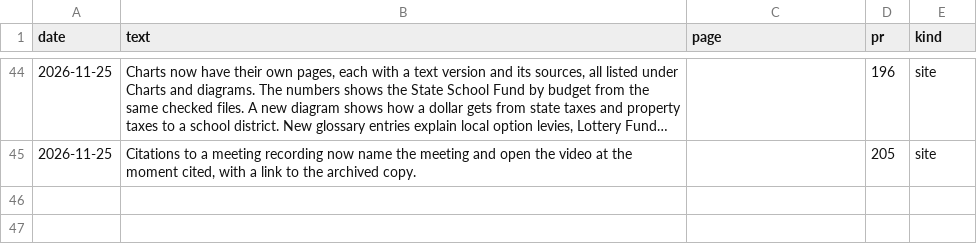
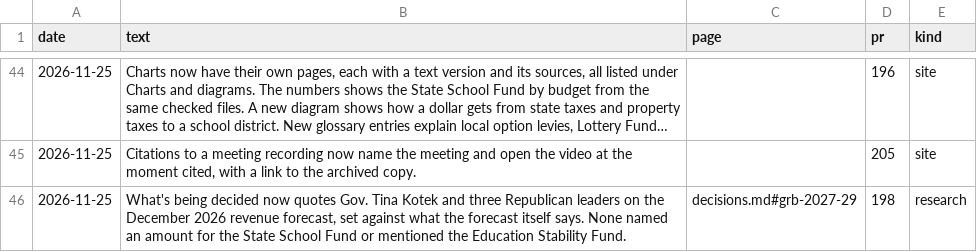
Before and after one commit to pietvanzoen/fund-oregon-schools, a CSV file: analysis/updates.csv, drawn as a sheet; only a part is shown, gaps mark what is left out; long unchanged cells end in ….

```diff
--- a/analysis/updates.csv
+++ b/analysis/updates.csv
@@ -45 +45,2 @@ date,text,page,pr,kind
 2026-11-25,"Citations to a meeting recording now name the meeting and open the video at the moment cited, with a link to the archived copy.",,205,site
+2026-11-25,"What's being decided now quotes Gov. Tina Kotek and three Republican leaders on the December 2026 revenue forecast, set against what the forecast itself says. None named an amount for the State School Fund or mentioned the Education Stability Fund.",decisions.md#grb-2027-29,198,research
```
